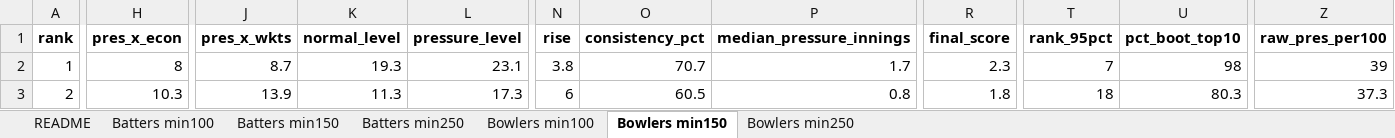
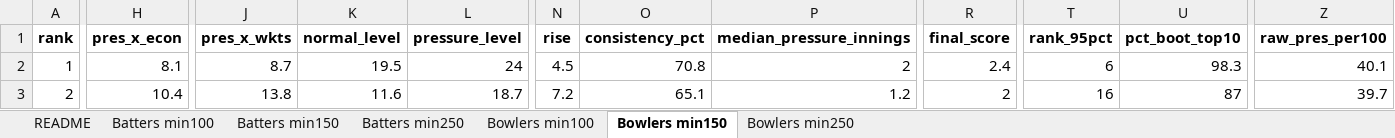
Before and after one commit to Nikhil85587/SupeRR, an Excel workbook: outputs/step5_rankings.xlsx, sheet Bowlers min150, drawn as a sheet; only a part is shown, gaps mark what is left out; values as stored, in another font and other column widths than the file's, no borders; the diff covers the shown part only; the diff names each change by its address in the sheet, - before the commit and + after, or states it on an @@ line.

Commit message:
Measure quality-adjustment pull strengths from the data; record pressure-only repeatability
- 06: the opponent-quality pass now measures its four pull strengths (split-half, same rule as step 07)
  instead of using hand-typed values from the first data set.
- 07: writes the pressure-only split-half correlation to step5_notes.txt (quoted in the report).
- 04: comment now gives the real reason for the 1.65 cap on non-knockout games.
- Outputs regenerated (steps 06-09).

```diff
--- a/outputs/step5_rankings.xlsx (sheet Bowlers min150)
+++ b/outputs/step5_rankings.xlsx (sheet Bowlers min150)
-H2 (pres_x_econ): 8
+H2 (pres_x_econ): 8.1
-K2 (normal_level): 19.3
+K2 (normal_level): 19.5
-L2 (pressure_level): 23.1
+L2 (pressure_level): 24
-N2 (rise): 3.8
+N2 (rise): 4.5
-O2 (consistency_pct): 70.7
+O2 (consistency_pct): 70.8
-P2 (median_pressure_innings): 1.7
+P2 (median_pressure_innings): 2
-R2 (final_score): 2.3
+R2 (final_score): 2.4
-T2 (rank_95pct): 7
+T2 (rank_95pct): 6
-U2 (pct_boot_top10): 98
+U2 (pct_boot_top10): 98.3
-Z2 (raw_pres_per100): 39
+Z2 (raw_pres_per100): 40.1
-H3 (pres_x_econ): 10.3
+H3 (pres_x_econ): 10.4
-J3 (pres_x_wkts): 13.9
+J3 (pres_x_wkts): 13.8
-K3 (normal_level): 11.3
+K3 (normal_level): 11.6
-L3 (pressure_level): 17.3
+L3 (pressure_level): 18.7
-N3 (rise): 6
+N3 (rise): 7.2
-O3 (consistency_pct): 60.5
+O3 (consistency_pct): 65.1
-P3 (median_pressure_innings): 0.8
+P3 (median_pressure_innings): 1.2
-R3 (final_score): 1.8
+R3 (final_score): 2
-T3 (rank_95pct): 18
+T3 (rank_95pct): 16
-U3 (pct_boot_top10): 80.3
+U3 (pct_boot_top10): 87
-Z3 (raw_pres_per100): 37.3
+Z3 (raw_pres_per100): 39.7
```
Also changed, not shown: 1663 edited cells elsewhere in this sheet, sheet Bowlers min100, sheet Batters min100, sheet Batters min150, sheet Bowlers min250, sheet Batters min250, 16 other files.
